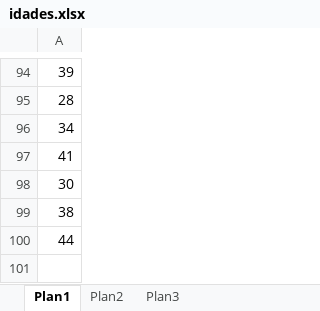
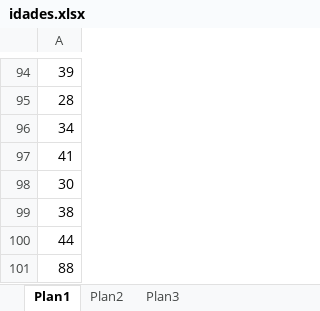
Before and after one commit to insightds/histograma, an Excel workbook: idades.xlsx, sheet Plan1, drawn as a sheet; only a part is shown, gaps mark what is left out; values as stored, in another font and other column widths than the file's, no borders; the diff names each change by its address in the sheet, - before the commit and + after, or states it on an @@ line.

Commit message:
Add files via upload

```diff
--- a/idades.xlsx (sheet Plan1)
+++ b/idades.xlsx (sheet Plan1)
+row 101: 88
```
